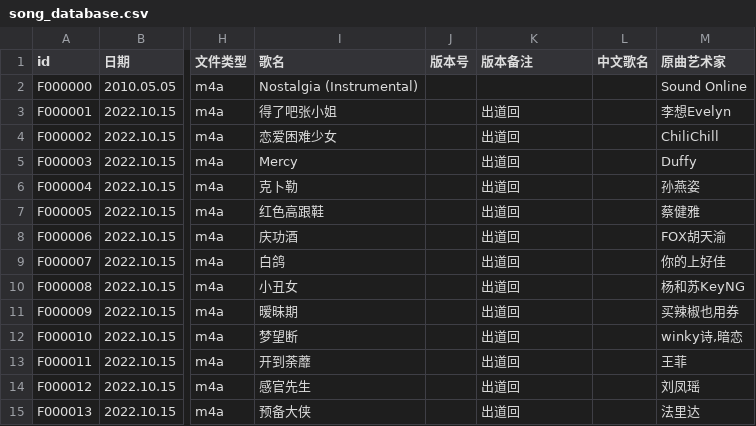
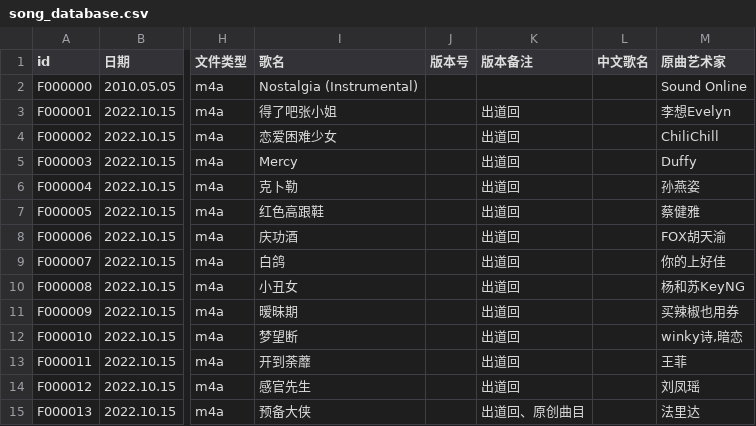
Before and after one commit to VTB-LINK/VTB-STUDIO-CSV, a CSV file: song_database.csv, drawn as a sheet; only a part is shown, gaps mark what is left out; the diff names each change by its address in the sheet, - before the commit and + after, or states it on an @@ line.

Commit message:
测试原创曲目

```diff
--- a/song_database.csv
+++ b/song_database.csv
-K15 (版本备注): 出道回
+K15 (版本备注): 出道回、原创曲目
```
